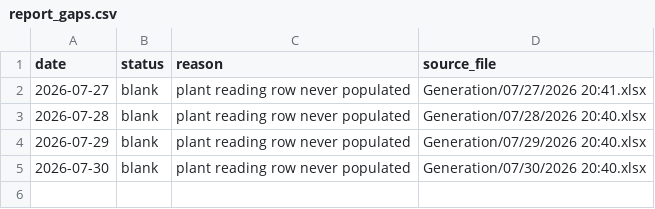
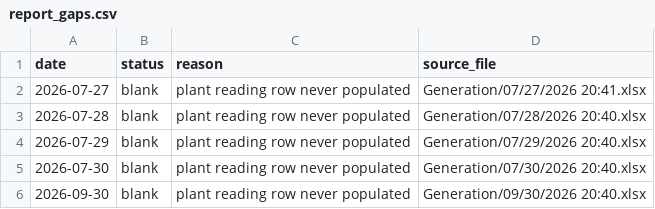
Before and after one commit to Sahil2911/Inverter, a CSV file: data/processed/report_gaps.csv, drawn as a sheet.

```diff
--- a/data/processed/report_gaps.csv
+++ b/data/processed/report_gaps.csv
@@ -5 +5,2 @@ date,status,reason,source_file
 2026-07-30,blank,plant reading row never populated,Generation/07/30/2026 20:40.xlsx
+2026-09-30,blank,plant reading row never populated,Generation/09/30/2026 20:40.xlsx
```
Also changed, not shown: data/processed/irradiance_kalol.csv, 1 other file.
